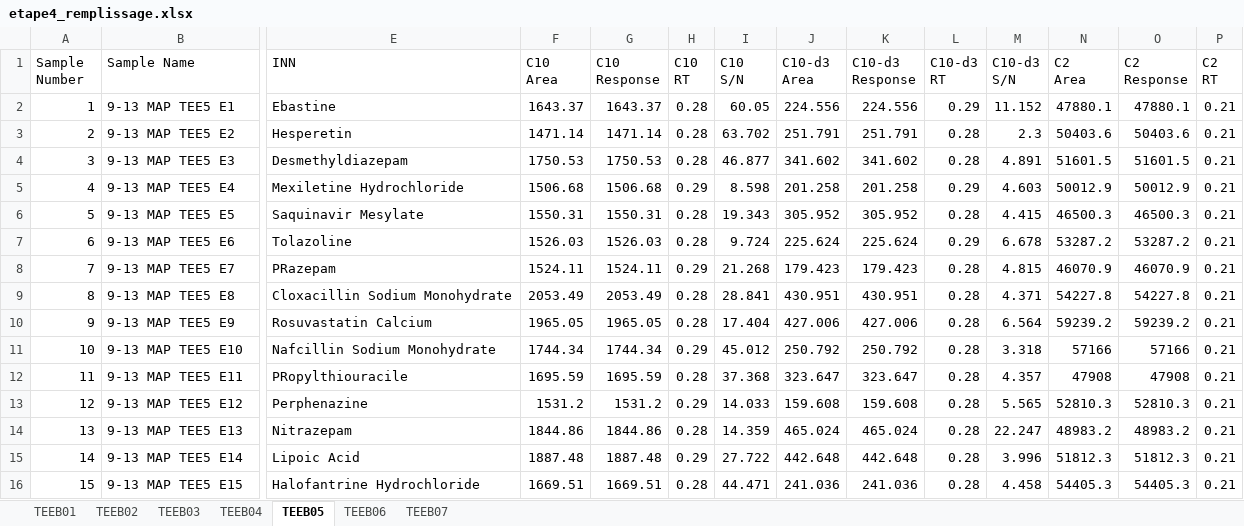
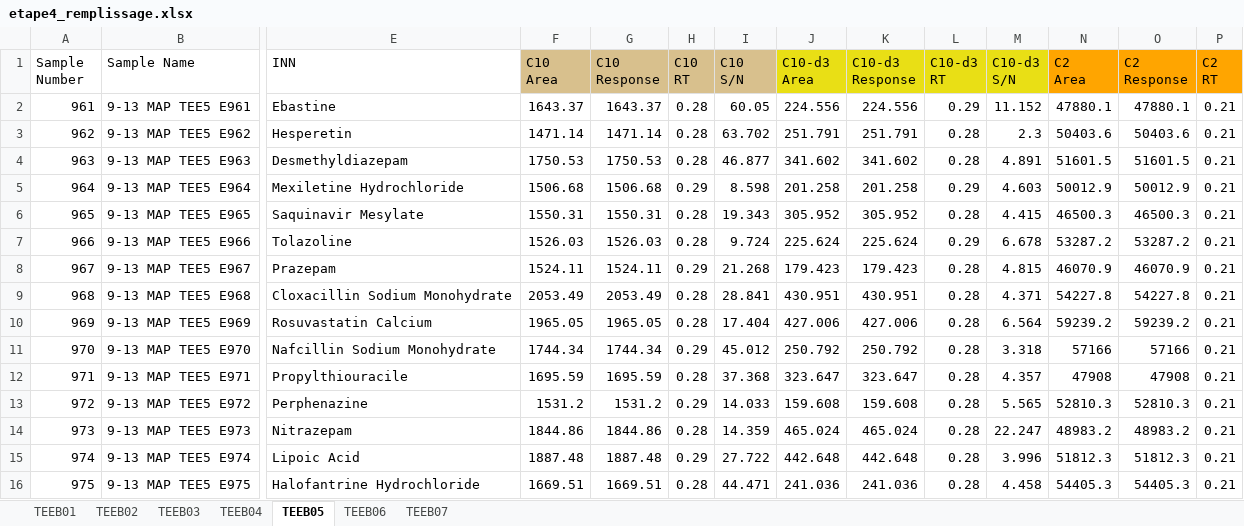
Before and after one commit to jiheneoueslati/Stage_Apteeus, an Excel workbook: Extraction/etape4_remplissage.xlsx, sheet TEEB05, drawn as a sheet; only a part is shown, gaps mark what is left out; values as stored, in another font and other column widths than the file's, no borders; the diff covers the shown part only; the diff names each change by its address in the sheet, - before the commit and + after, or states it on an @@ line.

```diff
--- a/Extraction/etape4_remplissage.xlsx (sheet TEEB05)
+++ b/Extraction/etape4_remplissage.xlsx (sheet TEEB05)
-F1:I1 fill: none
+F1:I1 fill: #D8C08D
-J1:M1 fill: none
+J1:M1 fill: #E9DF15
-N1:P1 fill: none
+N1:P1 fill: #FFA500
-A2 (Sample Number): 1
+A2 (Sample Number): 961
-B2 (Sample Name): 9-13 MAP TEE5 E1
+B2 (Sample Name): 9-13 MAP TEE5 E961
-A3 (Sample Number): 2
+A3 (Sample Number): 962
-B3 (Sample Name): 9-13 MAP TEE5 E2
+B3 (Sample Name): 9-13 MAP TEE5 E962
-A4 (Sample Number): 3
+A4 (Sample Number): 963
-B4 (Sample Name): 9-13 MAP TEE5 E3
+B4 (Sample Name): 9-13 MAP TEE5 E963
-A5 (Sample Number): 4
+A5 (Sample Number): 964
-B5 (Sample Name): 9-13 MAP TEE5 E4
+B5 (Sample Name): 9-13 MAP TEE5 E964
-A6 (Sample Number): 5
+A6 (Sample Number): 965
-B6 (Sample Name): 9-13 MAP TEE5 E5
+B6 (Sample Name): 9-13 MAP TEE5 E965
-A7 (Sample Number): 6
+A7 (Sample Number): 966
-B7 (Sample Name): 9-13 MAP TEE5 E6
+B7 (Sample Name): 9-13 MAP TEE5 E966
-A8 (Sample Number): 7
+A8 (Sample Number): 967
-B8 (Sample Name): 9-13 MAP TEE5 E7
+B8 (Sample Name): 9-13 MAP TEE5 E967
-E8 (INN): PRazepam
+E8 (INN): Prazepam
-A9 (Sample Number): 8
+A9 (Sample Number): 968
-B9 (Sample Name): 9-13 MAP TEE5 E8
+B9 (Sample Name): 9-13 MAP TEE5 E968
-A10 (Sample Number): 9
+A10 (Sample Number): 969
-B10 (Sample Name): 9-13 MAP TEE5 E9
+B10 (Sample Name): 9-13 MAP TEE5 E969
-A11 (Sample Number): 10
+A11 (Sample Number): 970
-B11 (Sample Name): 9-13 MAP TEE5 E10
+B11 (Sample Name): 9-13 MAP TEE5 E970
-A12 (Sample Number): 11
+A12 (Sample Number): 971
-B12 (Sample Name): 9-13 MAP TEE5 E11
+B12 (Sample Name): 9-13 MAP TEE5 E971
-E12 (INN): PRopylthiouracile
+E12 (INN): Propylthiouracile
-A13 (Sample Number): 12
+A13 (Sample Number): 972
-B13 (Sample Name): 9-13 MAP TEE5 E12
+B13 (Sample Name): 9-13 MAP TEE5 E972
-A14 (Sample Number): 13
+A14 (Sample Number): 973
-B14 (Sample Name): 9-13 MAP TEE5 E13
+B14 (Sample Name): 9-13 MAP TEE5 E973
-A15 (Sample Number): 14
+A15 (Sample Number): 974
-B15 (Sample Name): 9-13 MAP TEE5 E14
+B15 (Sample Name): 9-13 MAP TEE5 E974
-A16 (Sample Number): 15
+A16 (Sample Number): 975
-B16 (Sample Name): 9-13 MAP TEE5 E15
+B16 (Sample Name): 9-13 MAP TEE5 E975
```
Also changed, not shown: 480 edited cells and cell formats elsewhere in this sheet, sheet TEEB04, sheet TEEB02, sheet TEEB06, sheet TEEB03, sheet TEEB01, sheet TEEB07, Extraction/Depot_Molecules/molecules.xlsx, Extraction/Results 9-13.xlsx, 19 other files.
